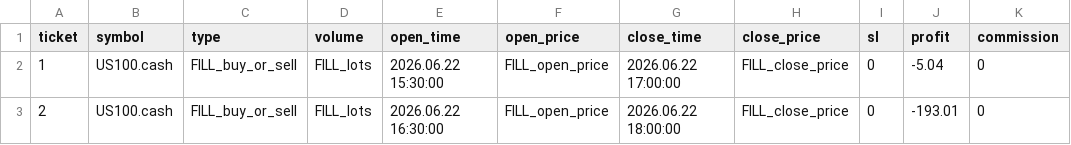
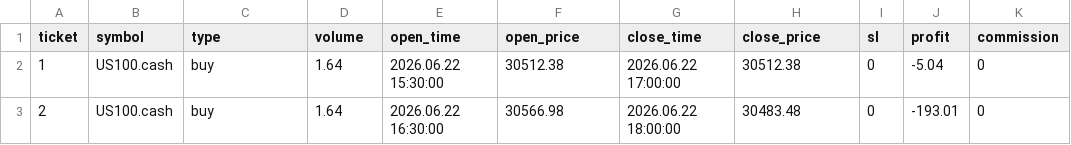
Before and after one commit to cameronnnnnnnn/test, a CSV file: ftmo/journal/last_night.csv, drawn as a sheet; only a part is shown; the diff names each change by its address in the sheet, - before the commit and + after, or states it on an @@ line.

```diff
--- a/ftmo/journal/last_night.csv
+++ b/ftmo/journal/last_night.csv
-C2:C3 (type): FILL_buy_or_sell
+C2:C3 (type): buy
-D2:D3 (volume): FILL_lots
+D2:D3 (volume): 1.64
-F2 (open_price): FILL_open_price
+F2 (open_price): 30512.38
-H2 (close_price): FILL_close_price
+H2 (close_price): 30512.38
-F3 (open_price): FILL_open_price
+F3 (open_price): 30566.98
-H3 (close_price): FILL_close_price
+H3 (close_price): 30483.48
```
